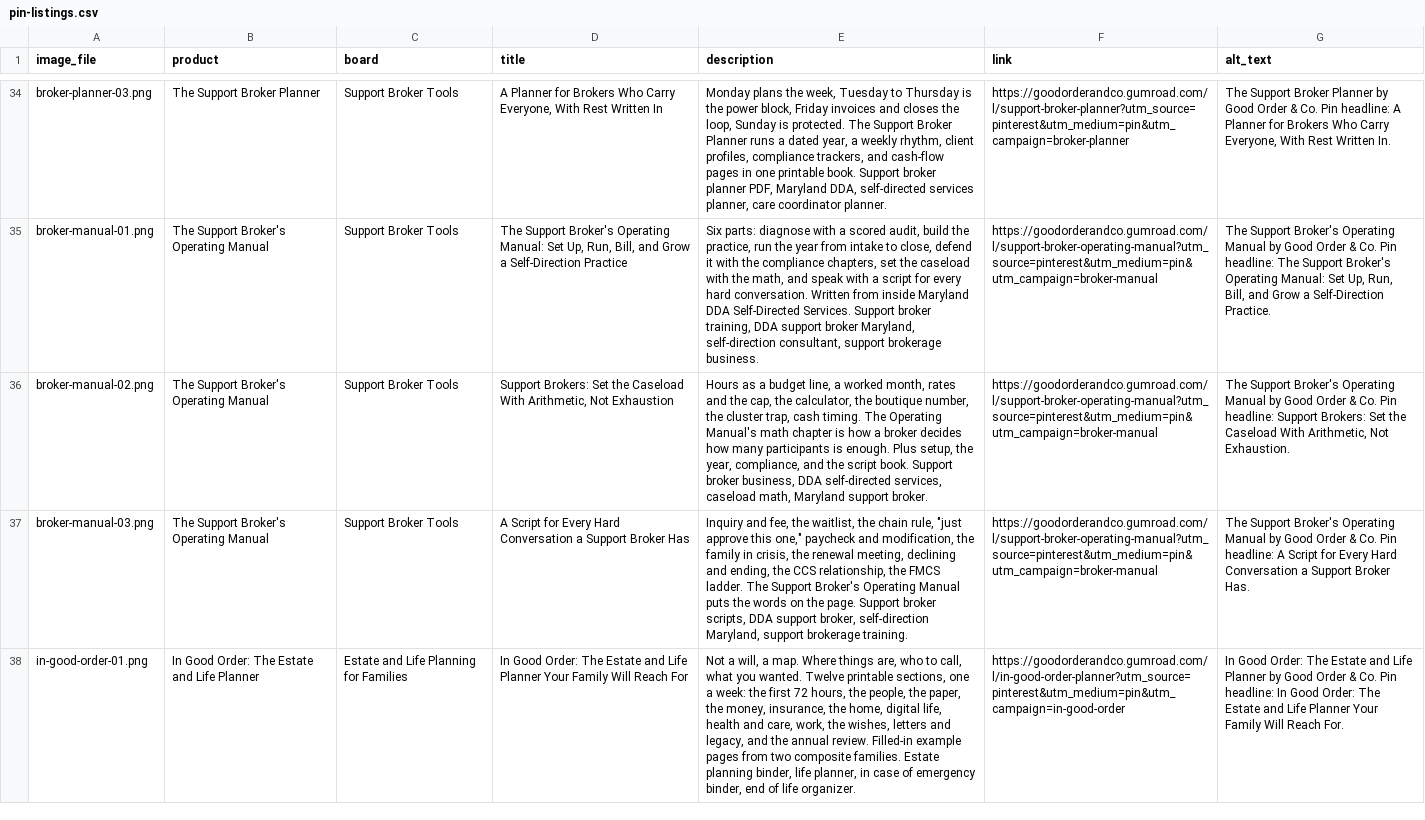
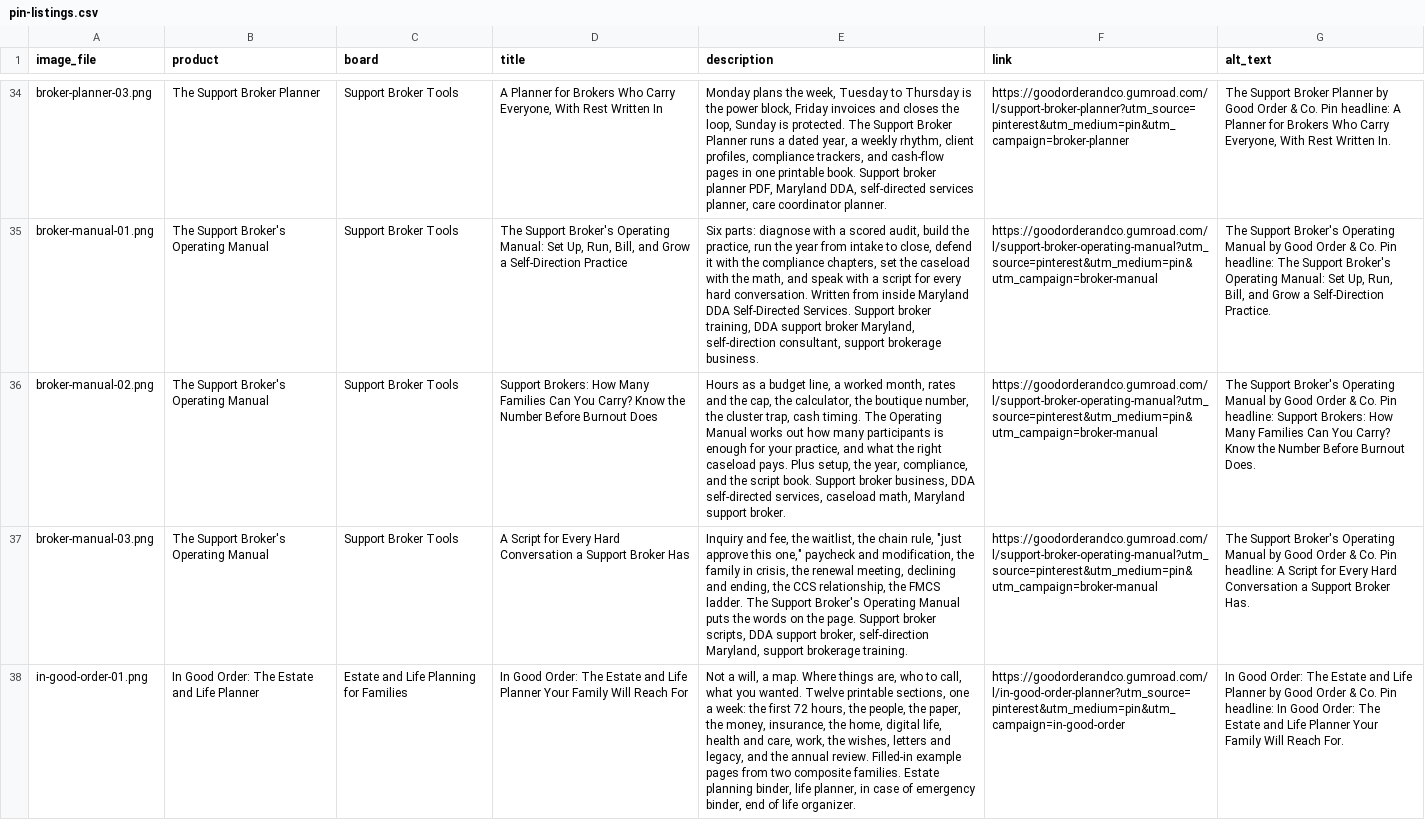
Before and after one commit to christinearhu-spec/goodorder-pins, a CSV file: pins/2026-11/pin-listings.csv, drawn as a sheet; only a part is shown, gaps mark what is left out; the diff names each change by its address in the sheet, - before the commit and + after, or states it on an @@ line.

```diff
--- a/pins/2026-11/pin-listings.csv
+++ b/pins/2026-11/pin-listings.csv
-D36 (title): Support Brokers: Set the Caseload With Arithmetic, Not Exhaustion
+D36 (title): Support Brokers: How Many Families Can You Carry? Know the Number Before Burnout Does
-E36 (description): …The Operating Manual's math chapter is how a broker decides how many participants is enough. Plus setup,…
+E36 (description): …The Operating Manual works out how many participants is enough for your practice, and what the right caseload pays. Plus setup,…
-G36 (alt_text): …Support Brokers: Set the Caseload With Arithmetic, Not Exhaustion.
+G36 (alt_text): …Support Brokers: How Many Families Can You Carry? Know the Number Before Burnout Does.
```
Also changed, not shown: 1 other file.
